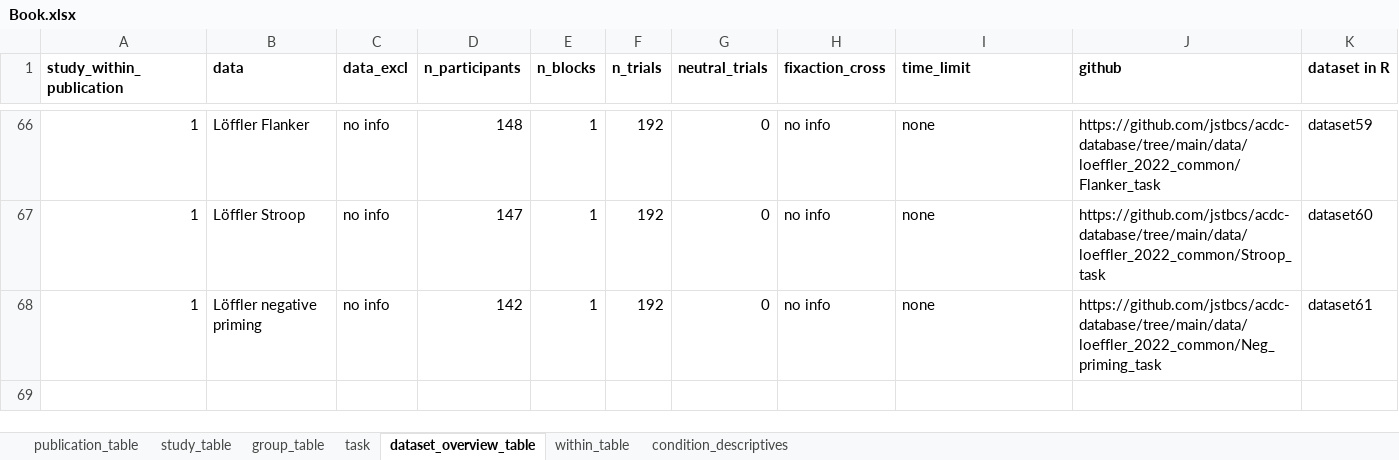
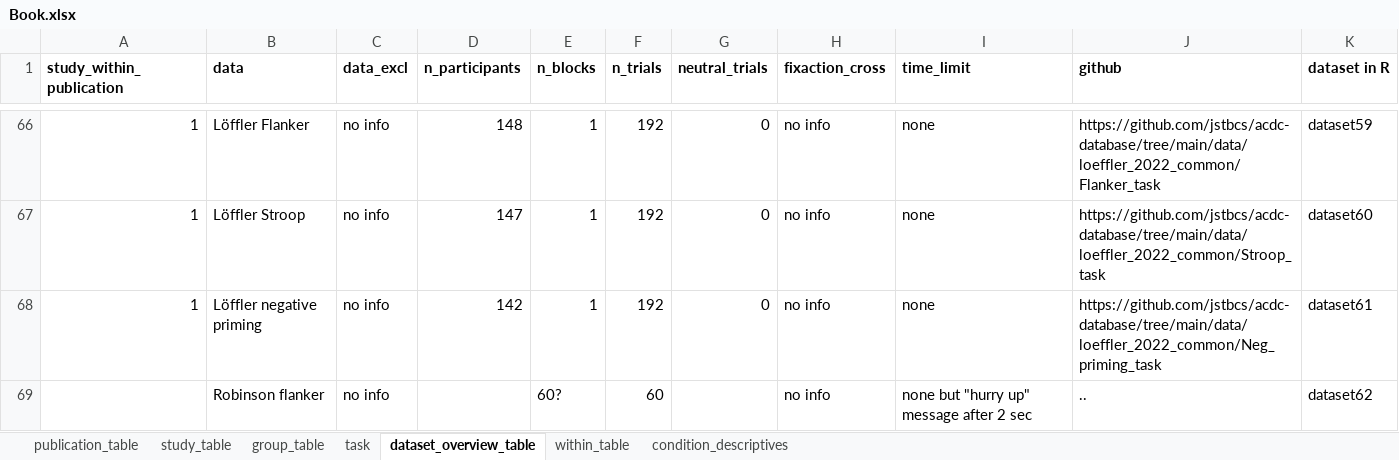
Before and after one commit to jstbcs/acdc-database, an Excel workbook: Create_db/add_data/Book.xlsx, sheet dataset_overview_table, drawn as a sheet; only a part is shown, gaps mark what is left out; values as stored, in another font and other column widths than the file's, no borders; the diff names each change by its address in the sheet, - before the commit and + after, or states it on an @@ line.

Commit message:
Added metadata for Robinson paper

```diff
--- a/Create_db/add_data/Book.xlsx (sheet dataset_overview_table)
+++ b/Create_db/add_data/Book.xlsx (sheet dataset_overview_table)
+row 69:  | Robinson flanker | no info |  | 60? | 60 |  | no info | none but "hurry up" message after 2 sec | .. | dataset62
```
Also changed, not shown: sheet publication_table, sheet group_table, sheet study_table, sheet task, sheet within_table, sheet condition_descriptives.
